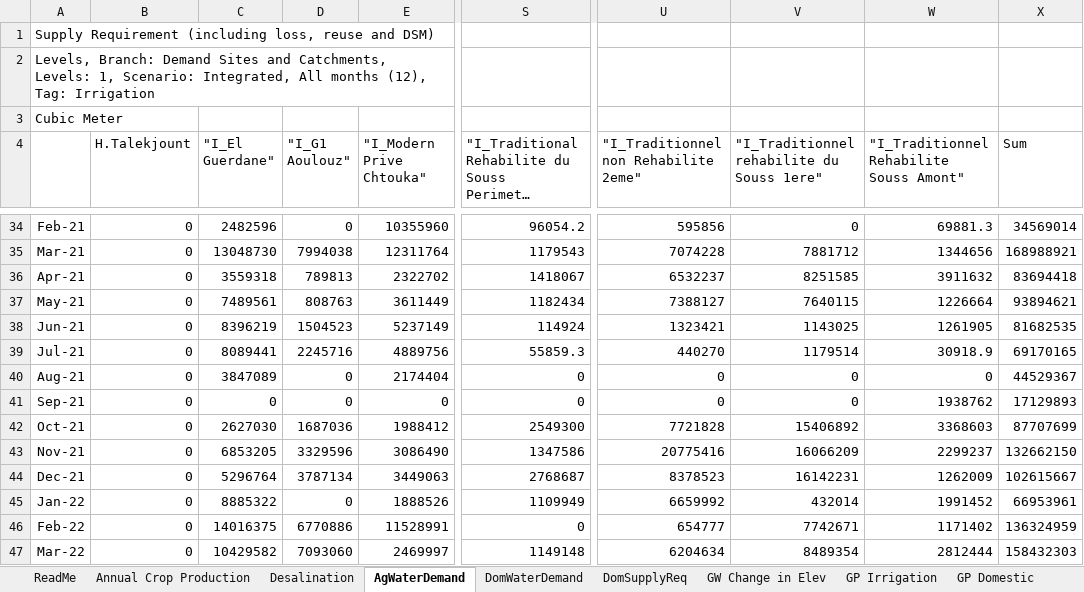
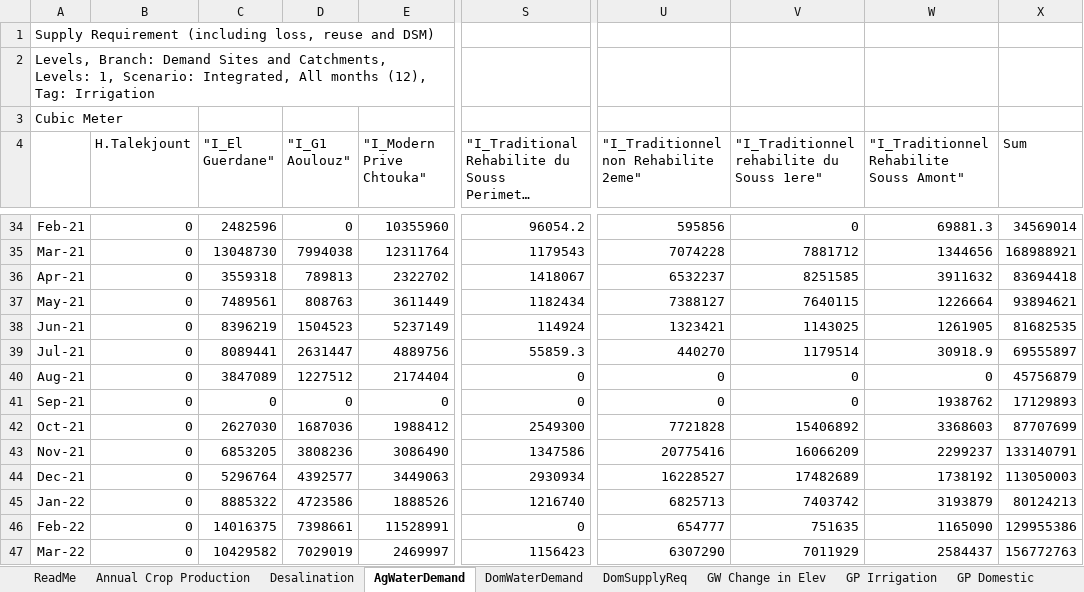
Before and after one commit to KTH-dESA/FAO, an Excel workbook: Morocco model/data/WEAP results/Results - Green Generation - Trend.xlsx, sheet AgWaterDemand, drawn as a sheet; only a part is shown, gaps mark what is left out; long unchanged cells end in …; values as stored, in another font and other column widths than the file's, no borders; the diff covers the shown part only; the diff names each change by its address in the sheet, - before the commit and + after, or states it on an @@ line.

```diff
--- a/Morocco model/data/WEAP results/Results - Green Generation - Trend.xlsx (sheet AgWaterDemand)
+++ b/Morocco model/data/WEAP results/Results - Green Generation - Trend.xlsx (sheet AgWaterDemand)
-D39 ("I_G1 Aoulouz"): 2245716
+D39 ("I_G1 Aoulouz"): 2631447
-X39 (Sum): 69170165
+X39 (Sum): 69555897
-D40 ("I_G1 Aoulouz"): 0
+D40 ("I_G1 Aoulouz"): 1227512
-X40 (Sum): 44529367
+X40 (Sum): 45756879
-D43 ("I_G1 Aoulouz"): 3329596
+D43 ("I_G1 Aoulouz"): 3808236
-X43 (Sum): 132662150
+X43 (Sum): 133140791
-D44 ("I_G1 Aoulouz"): 3787134
+D44 ("I_G1 Aoulouz"): 4392577
-S44: 2768687
+S44: 2930934
-U44: 8378523
+U44: 16228527
-V44: 16142231
+V44: 17482689
-W44: 1262009
+W44: 1738192
-X44 (Sum): 102615667
+X44 (Sum): 113050003
-D45 ("I_G1 Aoulouz"): 0
+D45 ("I_G1 Aoulouz"): 4723586
-S45: 1109949
+S45: 1216740
-U45: 6659992
+U45: 6825713
-V45: 432014
+V45: 7403742
-W45: 1991452
+W45: 3193879
-X45 (Sum): 66953961
+X45 (Sum): 80124213
-D46 ("I_G1 Aoulouz"): 6770886
+D46 ("I_G1 Aoulouz"): 7398661
-V46: 7742671
+V46: 751635
-W46: 1171402
+W46: 1165090
-X46 (Sum): 136324959
+X46 (Sum): 129955386
-D47 ("I_G1 Aoulouz"): 7093060
+D47 ("I_G1 Aoulouz"): 7029019
-S47: 1149148
+S47: 1156423
-U47: 6204634
+U47: 6307290
-V47: 8489354
+V47: 7011929
-W47: 2812444
+W47: 2584437
-X47 (Sum): 158432303
+X47 (Sum): 156772763
```
Also changed, not shown: 1760 edited cells elsewhere in this sheet, sheet GW Change in Elev, sheet GP Irrigation, sheet SW Irrigation, sheet Annual Crop Production, sheet Wastewater Reuse AG, sheet MAR, 4 more sheets, Morocco model/data/WEAP results/Results - Green Generation - Climate Change.xlsx, Morocco model/data/WEAP results/Results - Green generation - Climate Change.xlsx, 14 other files.
